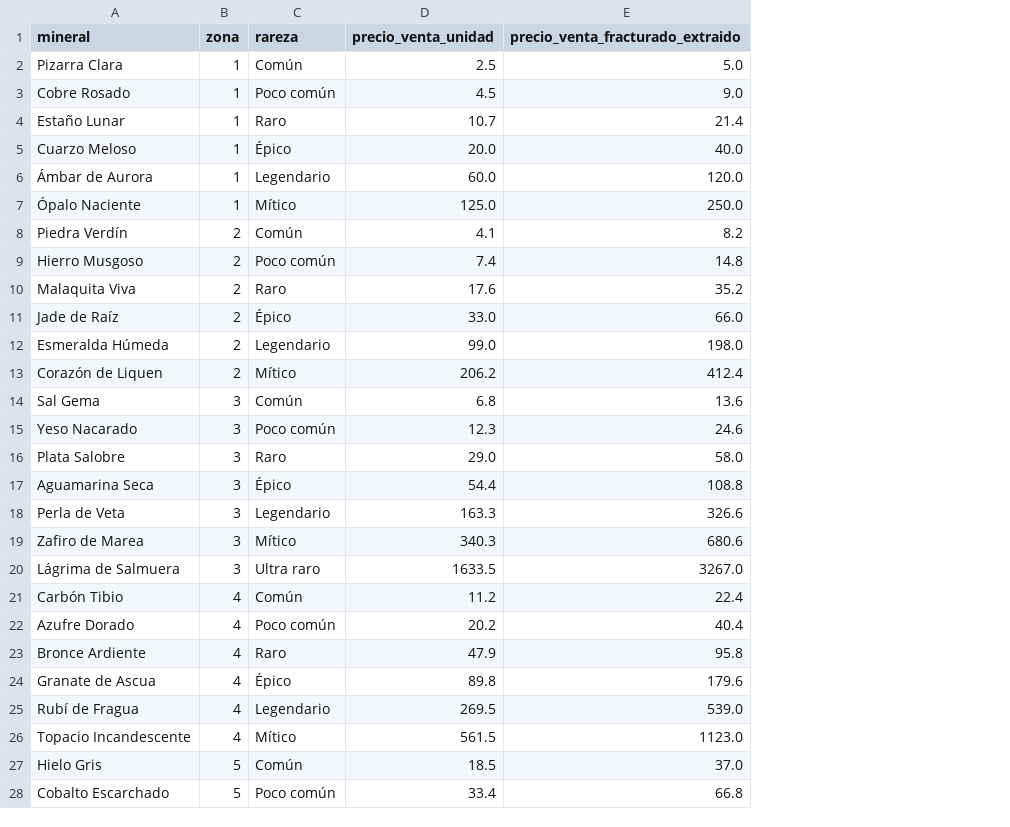
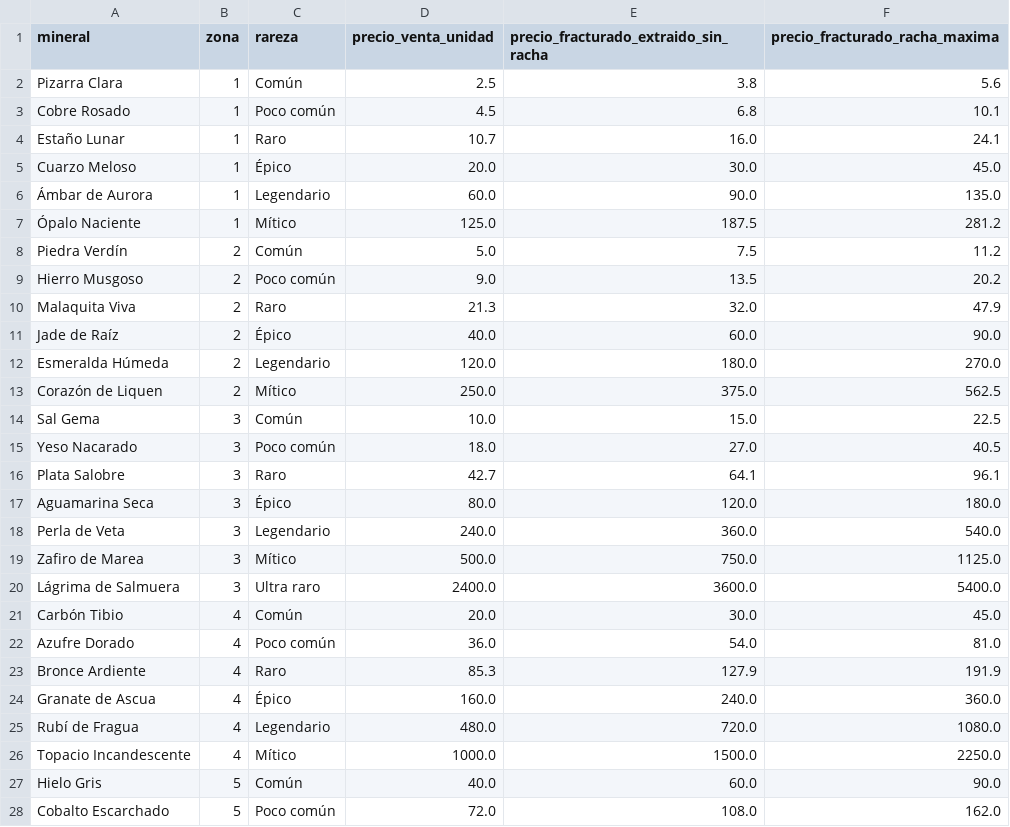
Before and after one commit to ARDILLON14/JUEGO-ARDILLON, a CSV file: OREBOUND/calculos/b6_precios_minerales.csv, drawn as a sheet; only a part is shown; removed rows and columns are numbered as before the commit, all else as after; the diff covers the shown part only; the diff names each change by its address in the sheet, - before the commit and + after, or states it on an @@ line.

```diff
--- a/OREBOUND/calculos/b6_precios_minerales.csv
+++ b/OREBOUND/calculos/b6_precios_minerales.csv
-column E (precio_venta_fracturado_extraido), rows 2-28: 5.0 | 9.0 | 21.4 | 40.0 | 120.0 | 250.0 | 8.2 | 14.8 | 35.2 | 66.0 | 198.0 | 412.4 | 13.6 | 24.6 | 58.0 | 108.8 | 326.6 | 680.6 | 3267.0 | 22.4 | 40.4 | 95.8 | 179.6 | 539.0 | 1123.0 | 37.0 | 66.8
+column E, rows 1-28: precio_fracturado_extraido_sin_racha | 3.8 | 6.8 | 16.0 | 30.0 | 90.0 | 187.5 | 7.5 | 13.5 | 32.0 | 60.0 | 180.0 | 375.0 | 15.0 | 27.0 | 64.1 | 120.0 | 360.0 | 750.0 | 3600.0 | 30.0 | 54.0 | 127.9 | 240.0 | 720.0 | 1500.0 | 60.0 | 108.0
+column F (precio_fracturado_racha_maxima), rows 2-28: 5.6 | 10.1 | 24.1 | 45.0 | 135.0 | 281.2 | 11.2 | 20.2 | 47.9 | 90.0 | 270.0 | 562.5 | 22.5 | 40.5 | 96.1 | 180.0 | 540.0 | 1125.0 | 5400.0 | 45.0 | 81.0 | 191.9 | 360.0 | 1080.0 | 2250.0 | 90.0 | 162.0
-D8 (precio_venta_unidad): 4.1
+D8 (precio_venta_unidad): 5.0
-D9 (precio_venta_unidad): 7.4
+D9 (precio_venta_unidad): 9.0
-D10 (precio_venta_unidad): 17.6
+D10 (precio_venta_unidad): 21.3
-D11 (precio_venta_unidad): 33.0
+D11 (precio_venta_unidad): 40.0
-D12 (precio_venta_unidad): 99.0
+D12 (precio_venta_unidad): 120.0
-D13 (precio_venta_unidad): 206.2
+D13 (precio_venta_unidad): 250.0
-D14 (precio_venta_unidad): 6.8
+D14 (precio_venta_unidad): 10.0
-D15 (precio_venta_unidad): 12.3
+D15 (precio_venta_unidad): 18.0
-D16 (precio_venta_unidad): 29.0
+D16 (precio_venta_unidad): 42.7
-D17 (precio_venta_unidad): 54.4
+D17 (precio_venta_unidad): 80.0
-D18 (precio_venta_unidad): 163.3
+D18 (precio_venta_unidad): 240.0
-D19 (precio_venta_unidad): 340.3
+D19 (precio_venta_unidad): 500.0
-D20 (precio_venta_unidad): 1633.5
+D20 (precio_venta_unidad): 2400.0
-D21 (precio_venta_unidad): 11.2
+D21 (precio_venta_unidad): 20.0
-D22 (precio_venta_unidad): 20.2
+D22 (precio_venta_unidad): 36.0
-D23 (precio_venta_unidad): 47.9
+D23 (precio_venta_unidad): 85.3
-D24 (precio_venta_unidad): 89.8
+D24 (precio_venta_unidad): 160.0
-D25 (precio_venta_unidad): 269.5
+D25 (precio_venta_unidad): 480.0
-D26 (precio_venta_unidad): 561.5
+D26 (precio_venta_unidad): 1000.0
-D27 (precio_venta_unidad): 18.5
+D27 (precio_venta_unidad): 40.0
-D28 (precio_venta_unidad): 33.4
+D28 (precio_venta_unidad): 72.0
```
Also changed, not shown: 39 edited cells elsewhere in this file, OREBOUND/calculos/b6_precios_equipo.csv, 4 other files.
